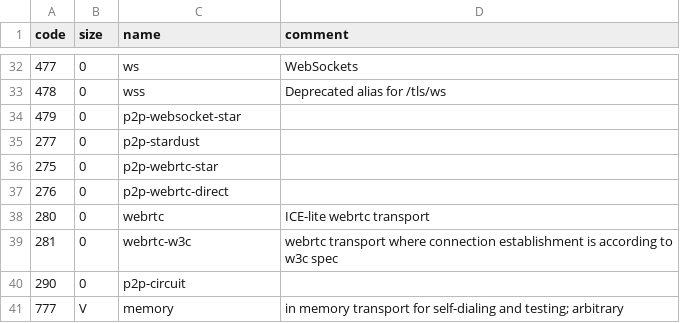
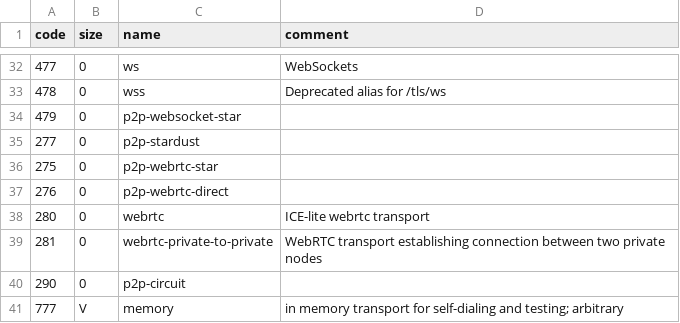
Before and after one commit to multiformats/multiaddr, a CSV file: protocols.csv, drawn as a sheet; only a part is shown, gaps mark what is left out.

Commit message:
fix: Rename webrtc-w3c to webrtc-private-to-private
We have decided to rename `webrtc-w3c` to `webrtc-private-to-private`. See
rational in https://github.com/multiformats/multiaddr/pull/150/#issuecomment-1460912728.

No software has been released using `webrtc-w3c`, thus renaming is not a
breaking change.

```diff
--- a/protocols.csv
+++ b/protocols.csv
@@ -38,3 +38,3 @@ code,	size,	name,	comment
 280,	0,	webrtc, ICE-lite webrtc transport
-281, 	0,	webrtc-w3c, webrtc transport where connection establishment is according to w3c spec
+281, 	0,	webrtc-private-to-private, WebRTC transport establishing connection between two private nodes
 290,	0,	p2p-circuit,
```
